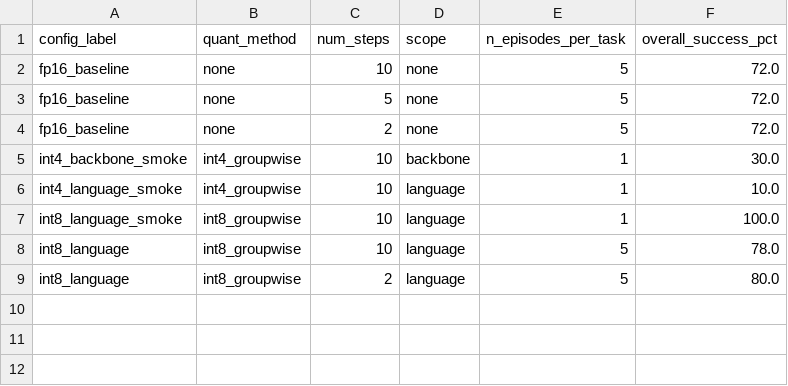
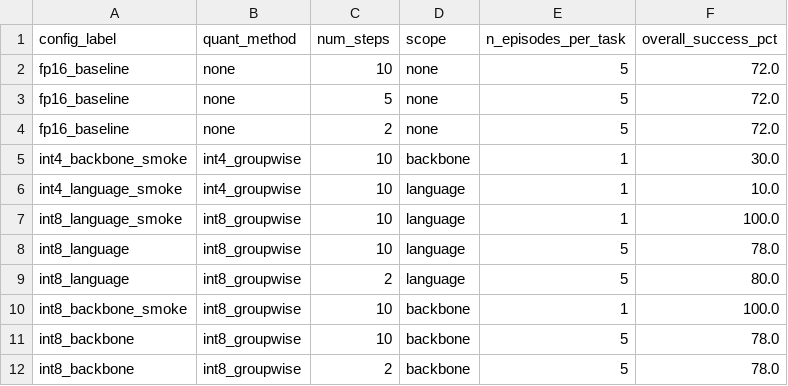
Before and after one commit to ecs-bristol/msc26-vla, a CSV file: evidence/latest/pc_local/int4/quant_summary.csv, drawn as a sheet; the diff names each change by its address in the sheet, - before the commit and + after, or states it on an @@ line.

```diff
--- a/evidence/latest/pc_local/int4/quant_summary.csv
+++ b/evidence/latest/pc_local/int4/quant_summary.csv
+row 10: int8_backbone_smoke | int8_groupwise | 10 | backbone | 1 | 100.0
+row 11: int8_backbone | int8_groupwise | 10 | backbone | 5 | 78.0
+row 12: int8_backbone | int8_groupwise | 2 | backbone | 5 | 78.0
```
Also changed, not shown: evidence/latest/pc_local/int4/quant_bench.csv, 5 other files.
